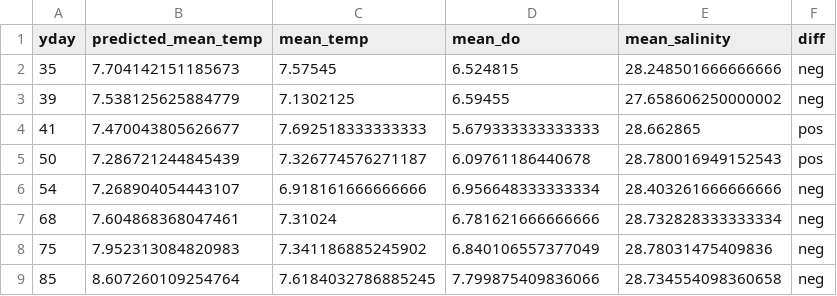
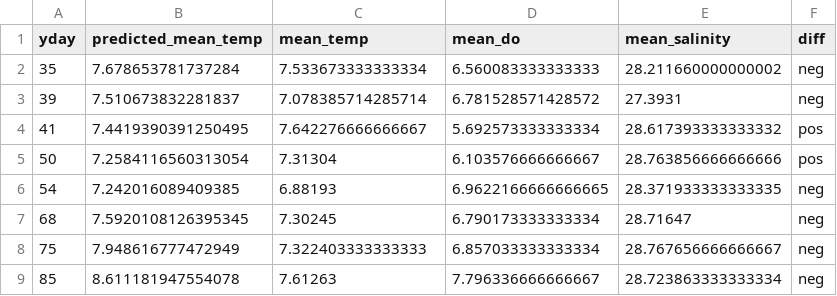
Before and after one commit to HakaiInstitute/jsp-data, a CSV file: supplemental_materials/report_data/temperature_anomaly_data.csv, drawn as a sheet; only a part is shown; the diff covers the shown part only.

```diff
--- a/supplemental_materials/report_data/temperature_anomaly_data.csv
+++ b/supplemental_materials/report_data/temperature_anomaly_data.csv
@@ -1,9 +1,9 @@
 yday,predicted_mean_temp,mean_temp,mean_do,mean_salinity,diff
-35,7.704142151185673,7.57545,6.524815,28.248501666666666,neg
-39,7.538125625884779,7.1302125,6.59455,27.658606250000002,neg
-41,7.470043805626677,7.692518333333333,5.679333333333333,28.662865,pos
-50,7.286721244845439,7.326774576271187,6.09761186440678,28.780016949152543,pos
-54,7.268904054443107,6.918161666666666,6.956648333333334,28.403261666666666,neg
-68,7.604868368047461,7.31024,6.781621666666666,28.732828333333334,neg
-75,7.952313084820983,7.341186885245902,6.840106557377049,28.78031475409836,neg
-85,8.607260109254764,7.6184032786885245,7.799875409836066,28.734554098360658,neg
+35,7.678653781737284,7.533673333333334,6.560083333333333,28.211660000000002,neg
+39,7.510673832281837,7.078385714285714,6.781528571428572,27.3931,neg
+41,7.4419390391250495,7.642276666666667,5.692573333333334,28.617393333333332,pos
+50,7.2584116560313054,7.31304,6.103576666666667,28.763856666666666,pos
+54,7.242016089409385,6.88193,6.9622166666666665,28.371933333333335,neg
+68,7.5920108126395345,7.30245,6.790173333333334,28.71647,neg
+75,7.948616777472949,7.322403333333333,6.857033333333334,28.767656666666667,neg
+85,8.611181947554078,7.61263,7.796336666666667,28.723863333333334,neg
```
Also changed, not shown: 68 edited cells elsewhere in this file, supplemental_materials/report_data/average_temps.csv, supplemental_materials/report_data/heatmap_data.csv, 16 other files.
